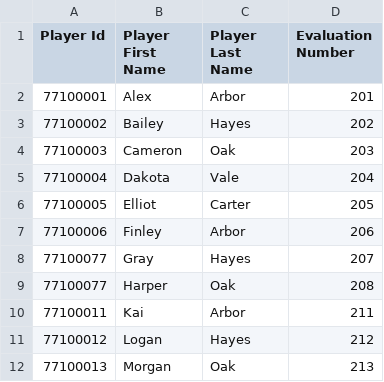
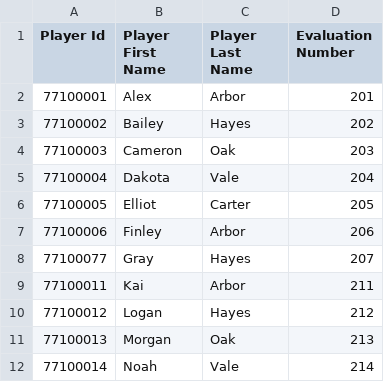
Before and after one commit to rwclldb/rwcll-player-evaluations, a CSV file: rwcll-fictional-test-league/generated/bib-numbers-by-player-id.csv, drawn as a sheet; only a part is shown; the shorter side is filled out with more unchanged rows.

```diff
--- a/rwcll-fictional-test-league/generated/bib-numbers-by-player-id.csv
+++ b/rwcll-fictional-test-league/generated/bib-numbers-by-player-id.csv
@@ -8,3 +8,2 @@ Player Id,Player First Name,Player Last Name,Evaluation Number
 77100077,Gray,Hayes,207
-77100077,Harper,Oak,208
 77100011,Kai,Arbor,211
```
Also changed, not shown: rwcll-fictional-test-league/generated/bib-numbers-by-name-and-birthdate.csv, rwcll-fictional-test-league/generated/bib-numbers-with-errors.csv, 8 other files.
